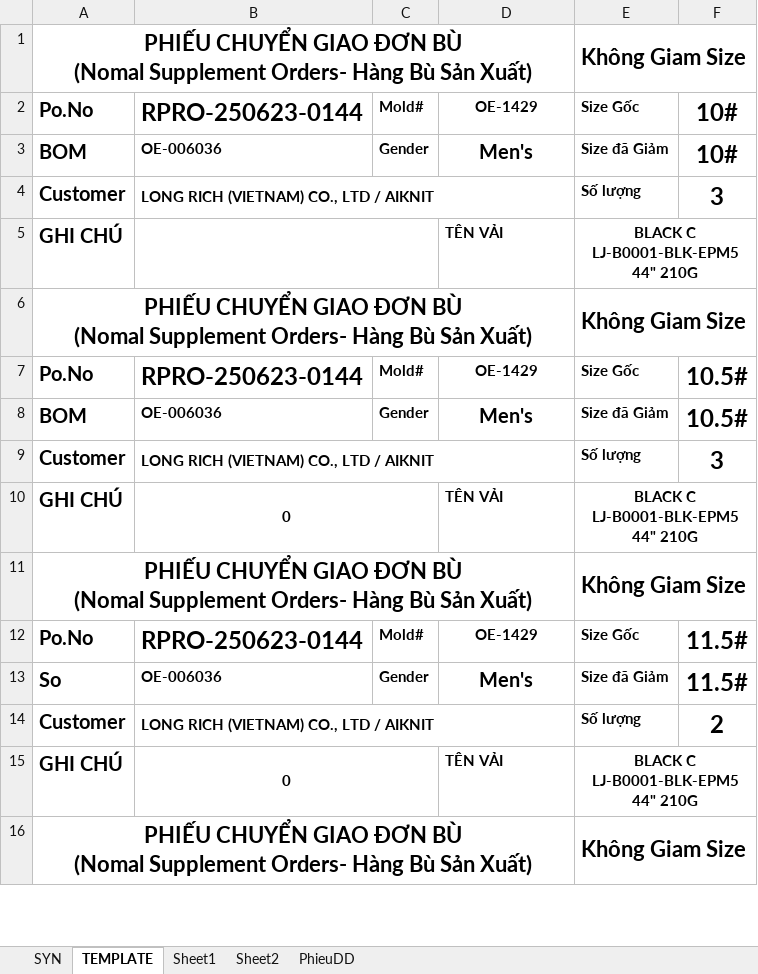
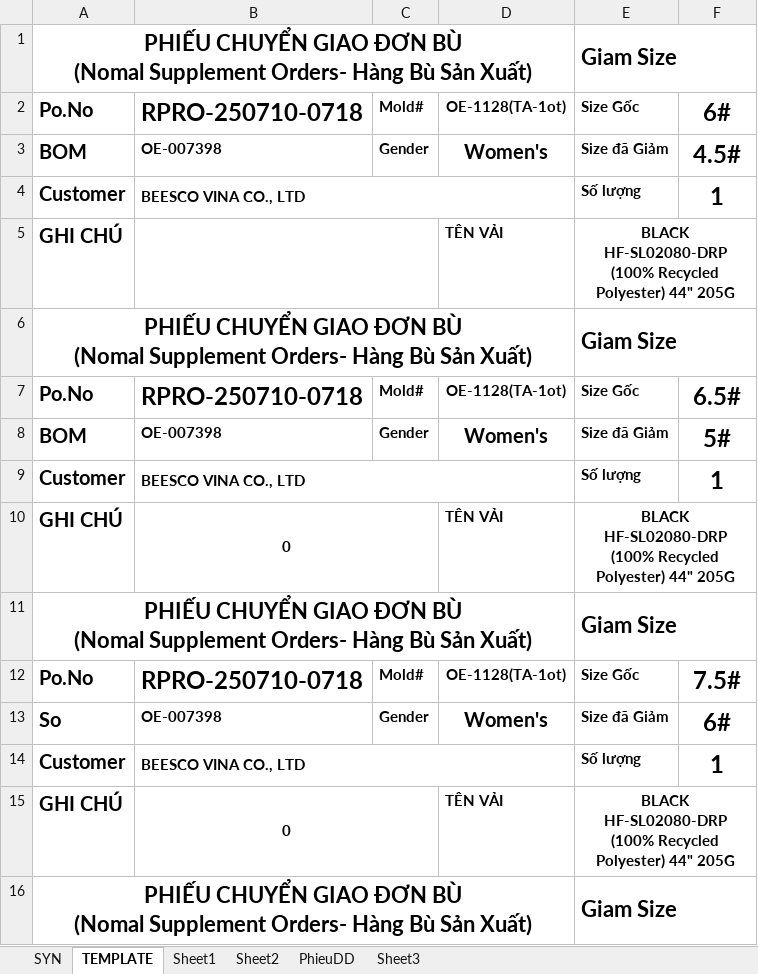
Before and after one commit to Truongchankhong2/vercel-dashboard, an Excel workbook: data/Supplement_Print_Report.xlsm, sheet TEMPLATE, drawn as a sheet; only a part is shown; values as stored, in another font and other column widths than the file's, no borders; charts and pictures not drawn; the diff covers the shown part only; the diff names each change by its address in the sheet, - before the commit and + after, or states it on an @@ line.

```diff
--- a/data/Supplement_Print_Report.xlsm (sheet TEMPLATE)
+++ b/data/Supplement_Print_Report.xlsm (sheet TEMPLATE)
+sheet tab: Sheet3
-E1: Không Giam Size
+E1: Giam Size
-B2: RPRO-250623-0144
+B2: RPRO-250710-0718
-D2: OE-1429
+D2: OE-1128(TA-1ot)
-F2: 10#
+F2: 6#
-B3: OE-006036
+B3: OE-007398
-D3: Men's
+D3: Women's
-F3: 10#
+F3: 4.5#
-B4: LONG RICH (VIETNAM) CO., LTD / AIKNIT
+B4: BEESCO VINA CO., LTD
-F4: 3
+F4: 1
-E5: BLACK C LJ-B0001-BLK-EPM5 44" 210G
+E5: BLACK HF-SL02080-DRP (100% Recycled Polyester) 44" 205G
-E6: Không Giam Size
+E6: Giam Size
-B7: RPRO-250623-0144
+B7: RPRO-250710-0718
-D7: OE-1429
+D7: OE-1128(TA-1ot)
-F7: 10.5#
+F7: 6.5#
-B8: OE-006036
+B8: OE-007398
-D8: Men's
+D8: Women's
-F8: 10.5#
+F8: 5#
-B9: LONG RICH (VIETNAM) CO., LTD / AIKNIT
+B9: BEESCO VINA CO., LTD
-F9: 3
+F9: 1
-E10: BLACK C LJ-B0001-BLK-EPM5 44" 210G
+E10: BLACK HF-SL02080-DRP (100% Recycled Polyester) 44" 205G
-E11: Không Giam Size
+E11: Giam Size
-B12: RPRO-250623-0144
+B12: RPRO-250710-0718
-D12: OE-1429
+D12: OE-1128(TA-1ot)
-F12: 11.5#
+F12: 7.5#
-B13: OE-006036
+B13: OE-007398
-D13: Men's
+D13: Women's
-F13: 11.5#
+F13: 6#
-B14: LONG RICH (VIETNAM) CO., LTD / AIKNIT
+B14: BEESCO VINA CO., LTD
-F14: 2
+F14: 1
-E15: BLACK C LJ-B0001-BLK-EPM5 44" 210G
+E15: BLACK HF-SL02080-DRP (100% Recycled Polyester) 44" 205G
-E16: Không Giam Size
+E16: Giam Size
```
Also changed, not shown: 19 edited cells elsewhere in this sheet, sheet PhieuDD, 1 other file.
